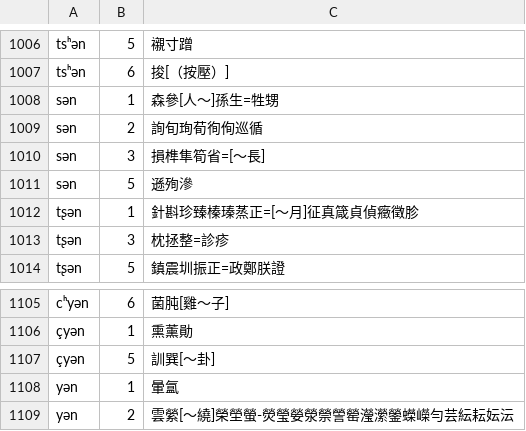
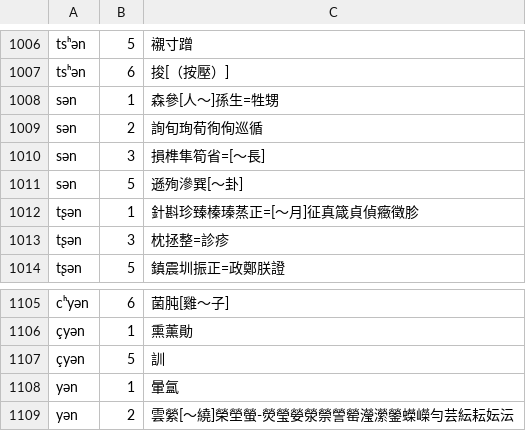
Before and after one commit to vearvip/LiuYangXiXiangHua, a TSV file: 浏阳镇头.tsv, drawn as a sheet; only a part is shown, gaps mark what is left out; the diff covers the shown part only.

```diff
--- a/浏阳镇头.tsv
+++ b/浏阳镇头.tsv
@@ -1010,3 +1010,3 @@ sən	2	詢旬珣荀徇侚巡循
 sən	3	損榫隼筍省=[～長]
-sən	5	遜殉滲
+sən	5	遜殉滲巽[～卦]
 tʂən	1	針斟珍臻榛瑧蒸正=[～月]征真箴貞偵癥徵胗
@@ -1106,3 +1106,3 @@ cʰyən	6	菌肫[雞～子]
 çyən	1	熏薰勛
-çyən	5	訓巽[～卦]
+çyən	5	訓
 yən	1	暈氲
```
Also changed, not shown: 5 edited cells elsewhere in this file.
